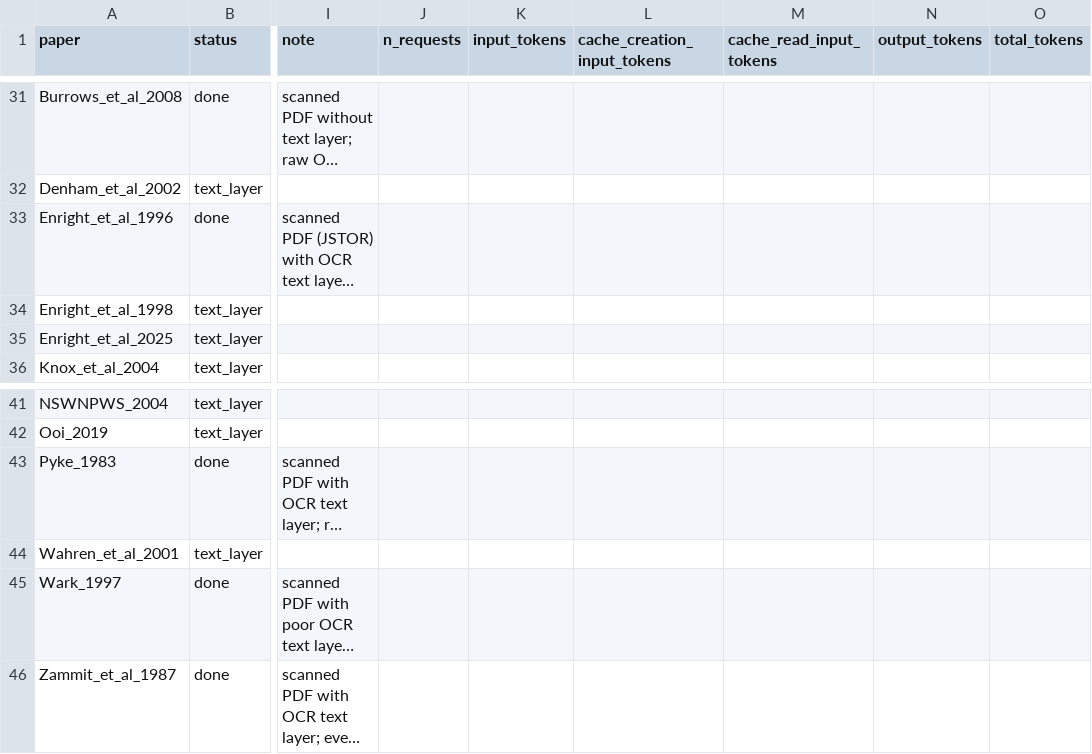
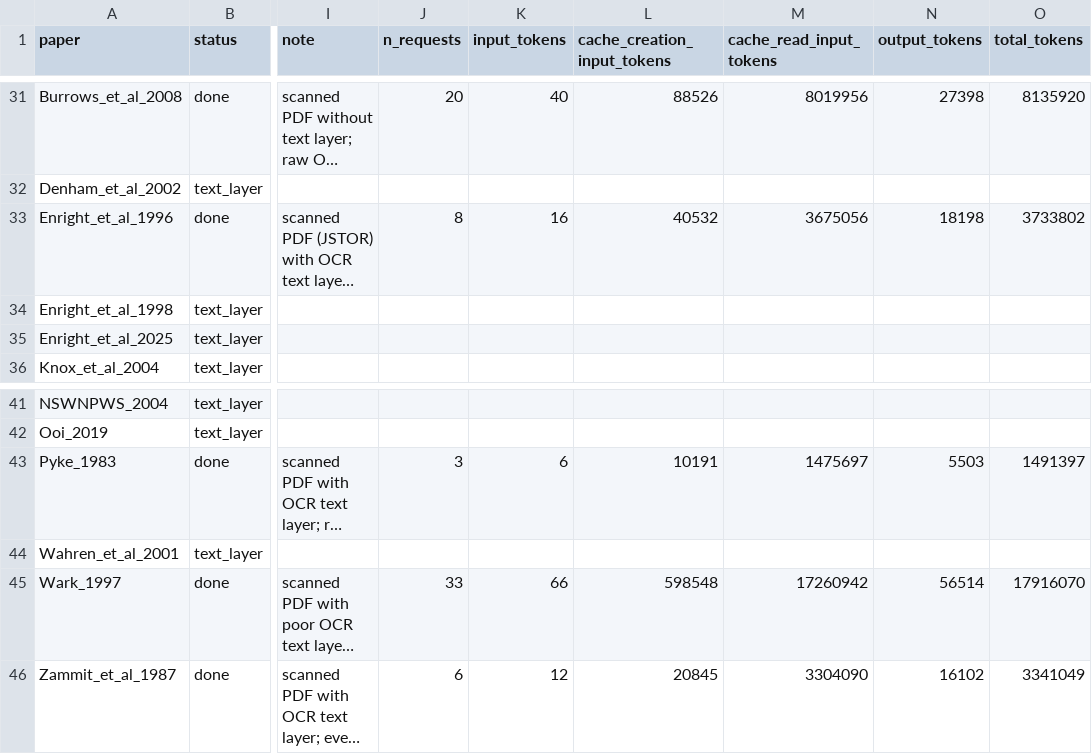
Before and after one commit to jesstytam/dewc, a CSV file: data/inference_test/logs/md_opt_log.csv, drawn as a sheet; only a part is shown, gaps mark what is left out; long unchanged cells end in …; the diff covers the shown part only; the diff names each change by its address in the sheet, - before the commit and + after, or states it on an @@ line.

```diff
--- a/data/inference_test/logs/md_opt_log.csv
+++ b/data/inference_test/logs/md_opt_log.csv
-J31 (n_requests): (empty)
+J31 (n_requests): 20
-K31 (input_tokens): (empty)
+K31 (input_tokens): 40
-L31 (cache_creation_input_tokens): (empty)
+L31 (cache_creation_input_tokens): 88526
-M31 (cache_read_input_tokens): (empty)
+M31 (cache_read_input_tokens): 8019956
-N31 (output_tokens): (empty)
+N31 (output_tokens): 27398
-O31 (total_tokens): (empty)
+O31 (total_tokens): 8135920
-J33 (n_requests): (empty)
+J33 (n_requests): 8
-K33 (input_tokens): (empty)
+K33 (input_tokens): 16
-L33 (cache_creation_input_tokens): (empty)
+L33 (cache_creation_input_tokens): 40532
-M33 (cache_read_input_tokens): (empty)
+M33 (cache_read_input_tokens): 3675056
-N33 (output_tokens): (empty)
+N33 (output_tokens): 18198
-O33 (total_tokens): (empty)
+O33 (total_tokens): 3733802
-J43 (n_requests): (empty)
+J43 (n_requests): 3
-K43 (input_tokens): (empty)
+K43 (input_tokens): 6
-L43 (cache_creation_input_tokens): (empty)
+L43 (cache_creation_input_tokens): 10191
-M43 (cache_read_input_tokens): (empty)
+M43 (cache_read_input_tokens): 1475697
-N43 (output_tokens): (empty)
+N43 (output_tokens): 5503
-O43 (total_tokens): (empty)
+O43 (total_tokens): 1491397
-J45 (n_requests): (empty)
+J45 (n_requests): 33
-K45 (input_tokens): (empty)
+K45 (input_tokens): 66
-L45 (cache_creation_input_tokens): (empty)
+L45 (cache_creation_input_tokens): 598548
-M45 (cache_read_input_tokens): (empty)
+M45 (cache_read_input_tokens): 17260942
-N45 (output_tokens): (empty)
+N45 (output_tokens): 56514
-O45 (total_tokens): (empty)
+O45 (total_tokens): 17916070
-J46 (n_requests): (empty)
+J46 (n_requests): 6
-K46 (input_tokens): (empty)
+K46 (input_tokens): 12
-L46 (cache_creation_input_tokens): (empty)
+L46 (cache_creation_input_tokens): 20845
-M46 (cache_read_input_tokens): (empty)
+M46 (cache_read_input_tokens): 3304090
-N46 (output_tokens): (empty)
+N46 (output_tokens): 16102
-O46 (total_tokens): (empty)
+O46 (total_tokens): 3341049
```
Also changed, not shown: 30 edited cells elsewhere in this file, data/inference_test/logs/sessions.csv, data/inference_test/references/metadata.csv, 13 other files.
